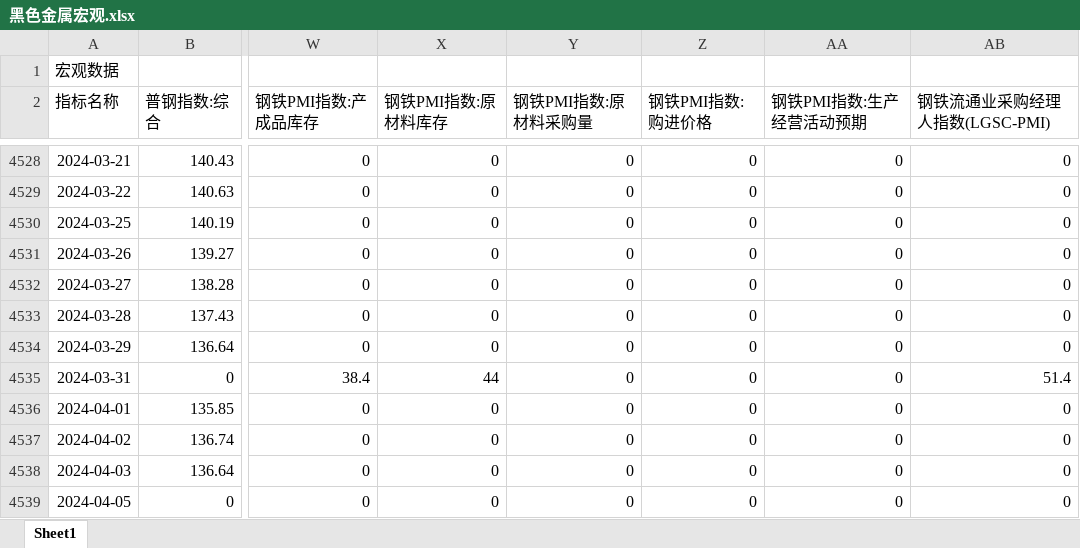
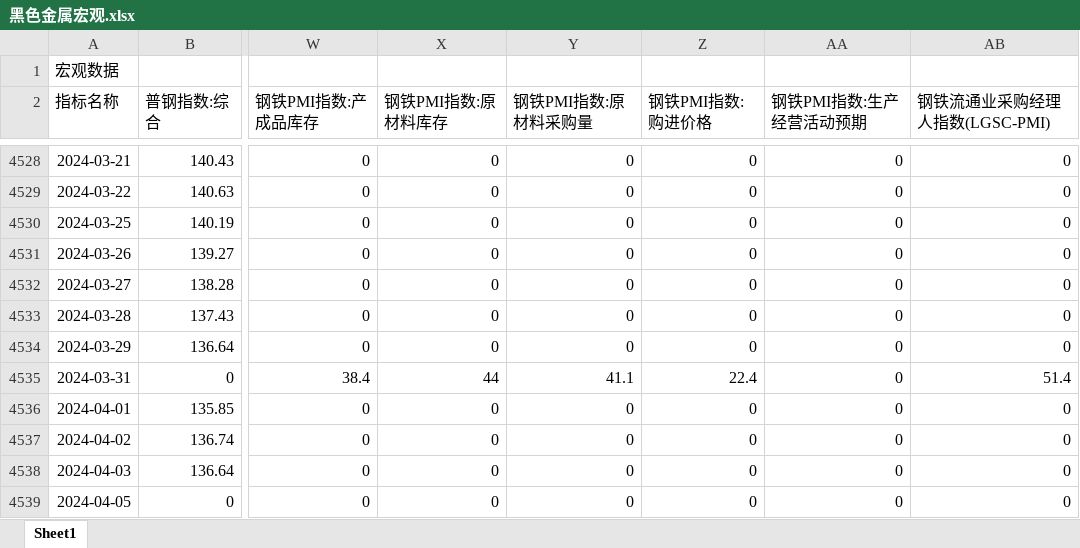
Before and after one commit to Howard-66/futures_nexus, an Excel workbook: data/黑色金属宏观.xlsx, sheet Sheet1, drawn as a sheet; only a part is shown, gaps mark what is left out; values as stored, in another font and other column widths than the file's, no borders; the diff covers the shown part only; the diff names each change by its address in the sheet, - before the commit and + after, or states it on an @@ line.

```diff
--- a/data/黑色金属宏观.xlsx (sheet Sheet1)
+++ b/data/黑色金属宏观.xlsx (sheet Sheet1)
-Y4535 (钢铁PMI指数:原材料采购量): 0
+Y4535 (钢铁PMI指数:原材料采购量): 41.1
-Z4535 (钢铁PMI指数:购进价格): 0
+Z4535 (钢铁PMI指数:购进价格): 22.4
```
Also changed, not shown: 4 added rows and 31 edited cells elsewhere in this sheet, data/农产品合集.xlsx, data/化工合集.xlsx, 4 other files.
